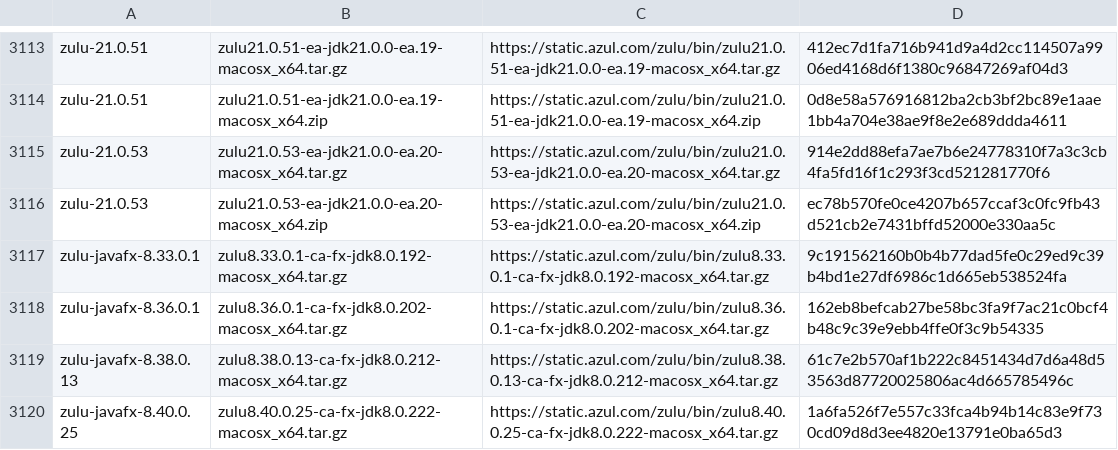
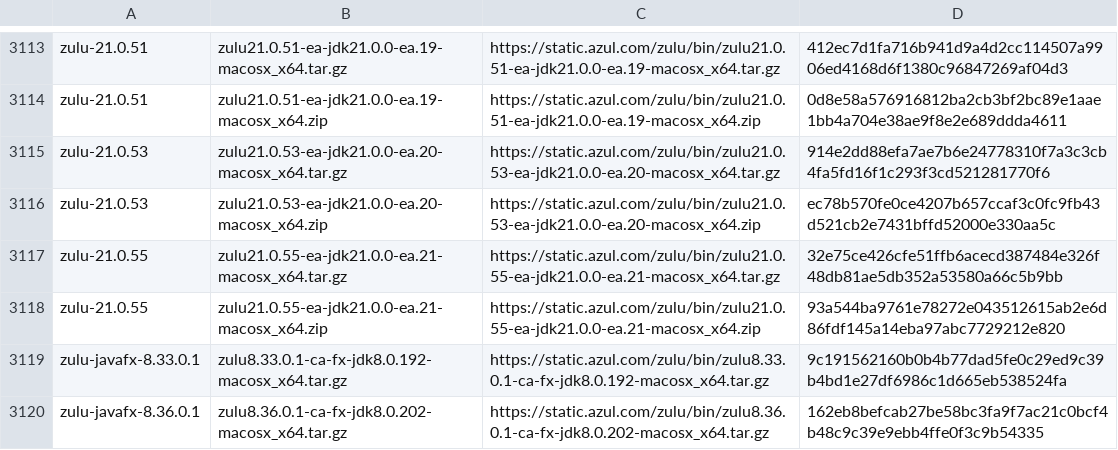
Before and after one commit to mise-plugins/rtx-java, a TSV file: data/jdk-macosx-x86_64-all.tsv, drawn as a sheet; only a part is shown, gaps mark what is left out; the shorter side is filled out with more unchanged rows; the diff names each change by its address in the sheet, - before the commit and + after, or states it on an @@ line.

```diff
--- a/data/jdk-macosx-x86_64-all.tsv
+++ b/data/jdk-macosx-x86_64-all.tsv
+row 3117: zulu-21.0.55 | zulu21.0.55-ea-jdk21.0.0-ea.21-macosx_x64.tar.gz | https://static.azul.com/zulu/bin/zulu21.0.55-ea-jdk21.0.0-ea.21-macosx_x64.tar.gz | 32e75ce426cfe51ffb6acecd387484e326f48db81ae5db352a53580a66c5b9bb
+row 3118: zulu-21.0.55 | zulu21.0.55-ea-jdk21.0.0-ea.21-macosx_x64.zip | https://static.azul.com/zulu/bin/zulu21.0.55-ea-jdk21.0.0-ea.21-macosx_x64.zip | 93a544ba9761e78272e043512615ab2e6d86fdf145a14eba97abc7729212e820
```
Also changed, not shown: data/jdk-linux-aarch64-all.tsv, data/jdk-linux-aarch64-ea.tsv, 9 other files.
